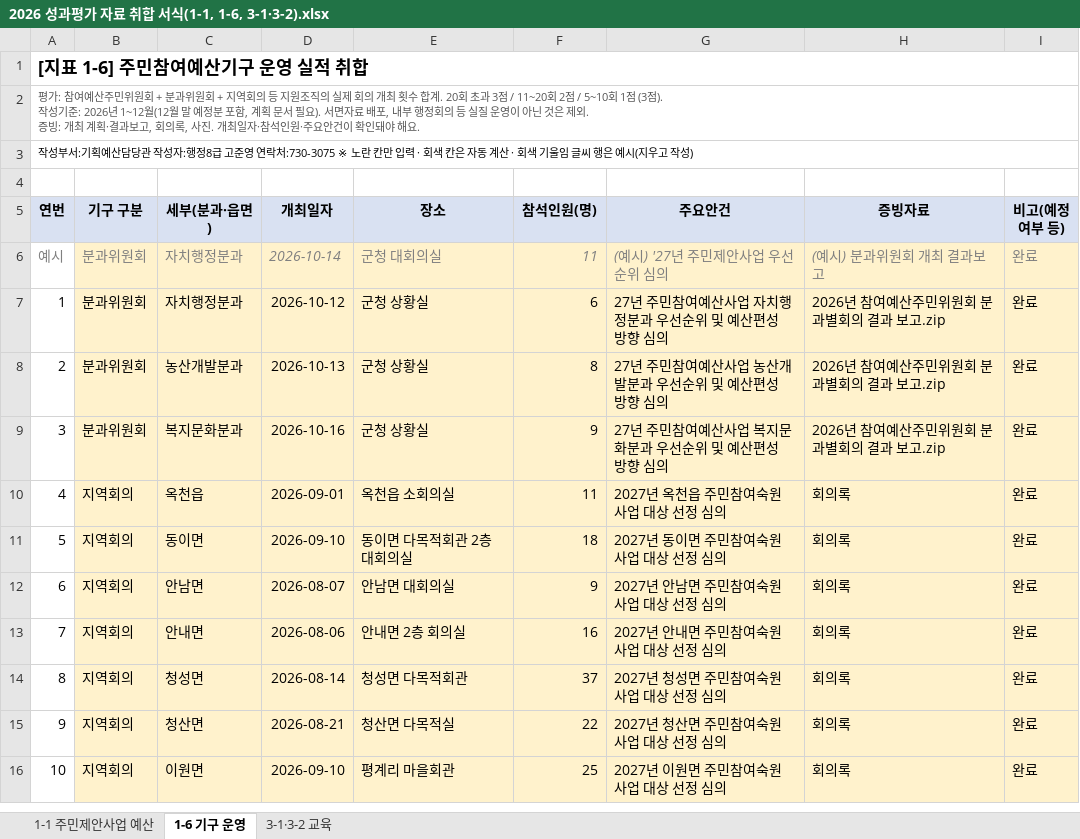
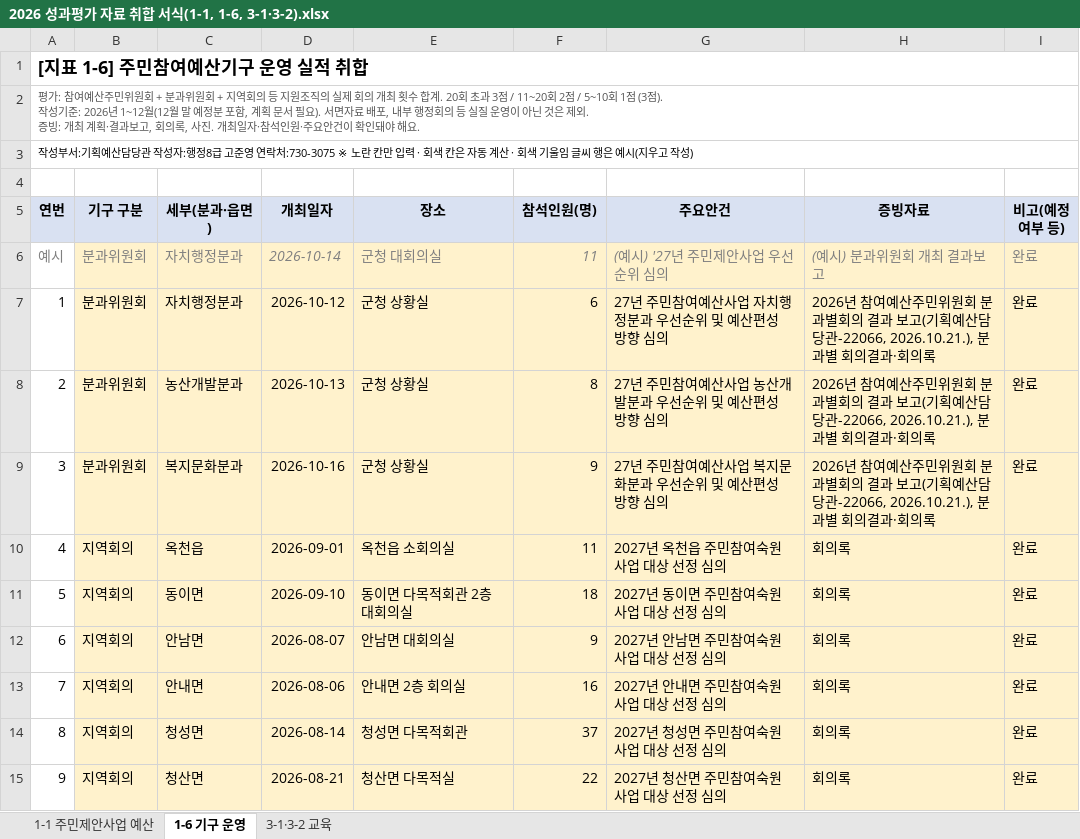
Before and after one commit to lilarcor27/bjg_manager, an Excel workbook: docs/취합서식/2026 성과평가 자료 취합 서식(1-1, 1-6, 3-1·3-2).xlsx, sheet 1-6 기구 운영, drawn as a sheet; only a part is shown; the shorter side is filled out with more unchanged rows; values as stored, in another font and other column widths than the file's, no borders; the diff names each change by its address in the sheet, - before the commit and + after, or states it on an @@ line.

```diff
--- a/docs/취합서식/2026 성과평가 자료 취합 서식(1-1, 1-6, 3-1·3-2).xlsx (sheet 1-6 기구 운영)
+++ b/docs/취합서식/2026 성과평가 자료 취합 서식(1-1, 1-6, 3-1·3-2).xlsx (sheet 1-6 기구 운영)
-H7:H9 (증빙자료): …과 보고.zip
+H7:H9 (증빙자료): …과 보고(기획예산담당관-22066, 2026.10.21.), 분과별 회의결과·회의록
```
Also changed, not shown: sheet 3-1·3-2 교육.
